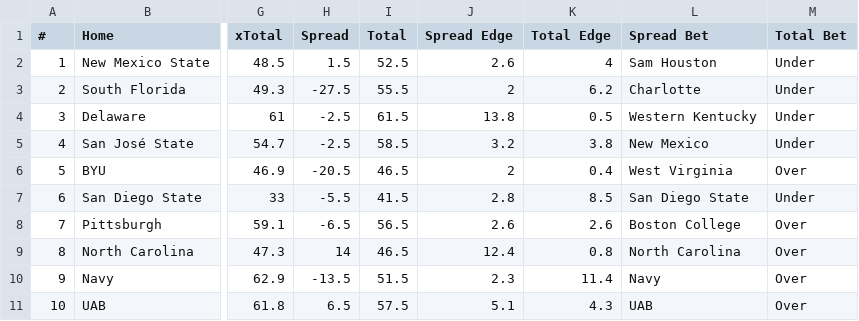
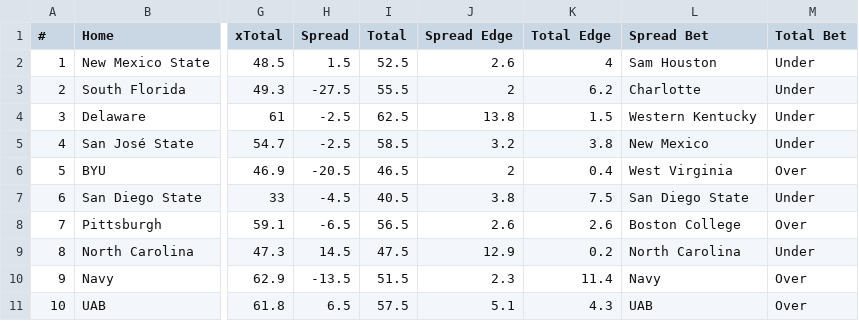
Before and after one commit to UtterLocks/UtterLocks.git.io, a CSV file: data/cfb.csv, drawn as a sheet; only a part is shown, gaps mark what is left out; the diff covers the shown part only; the diff names each change by its address in the sheet, - before the commit and + after, or states it on an @@ line.

Commit message:
Update cfb.csv

```diff
--- a/data/cfb.csv
+++ b/data/cfb.csv
-I4 (Total): 61.5
+I4 (Total): 62.5
-K4 (Total Edge): 0.5
+K4 (Total Edge): 1.5
-H7 (Spread): -5.5
+H7 (Spread): -4.5
-I7 (Total): 41.5
+I7 (Total): 40.5
-J7 (Spread Edge): 2.8
+J7 (Spread Edge): 3.8
-K7 (Total Edge): 8.5
+K7 (Total Edge): 7.5
-H9 (Spread): 14
+H9 (Spread): 14.5
-I9 (Total): 46.5
+I9 (Total): 47.5
-J9 (Spread Edge): 12.4
+J9 (Spread Edge): 12.9
-K9 (Total Edge): 0.8
+K9 (Total Edge): 0.2
-M9 (Total Bet): Over
+M9 (Total Bet): Under
```
Also changed, not shown: 24 edited cells elsewhere in this file.
